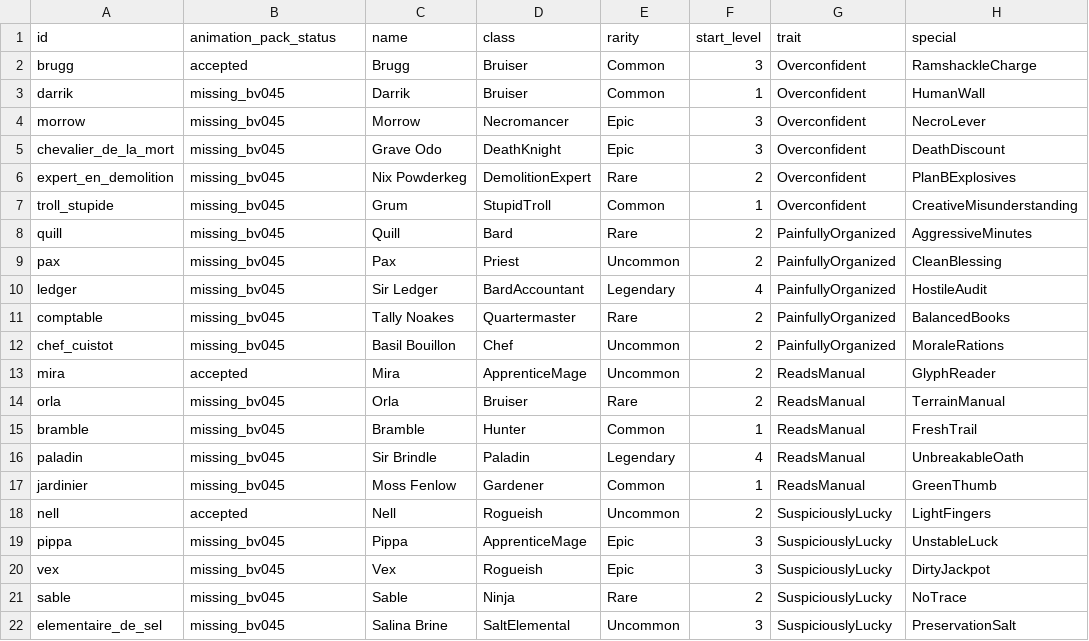
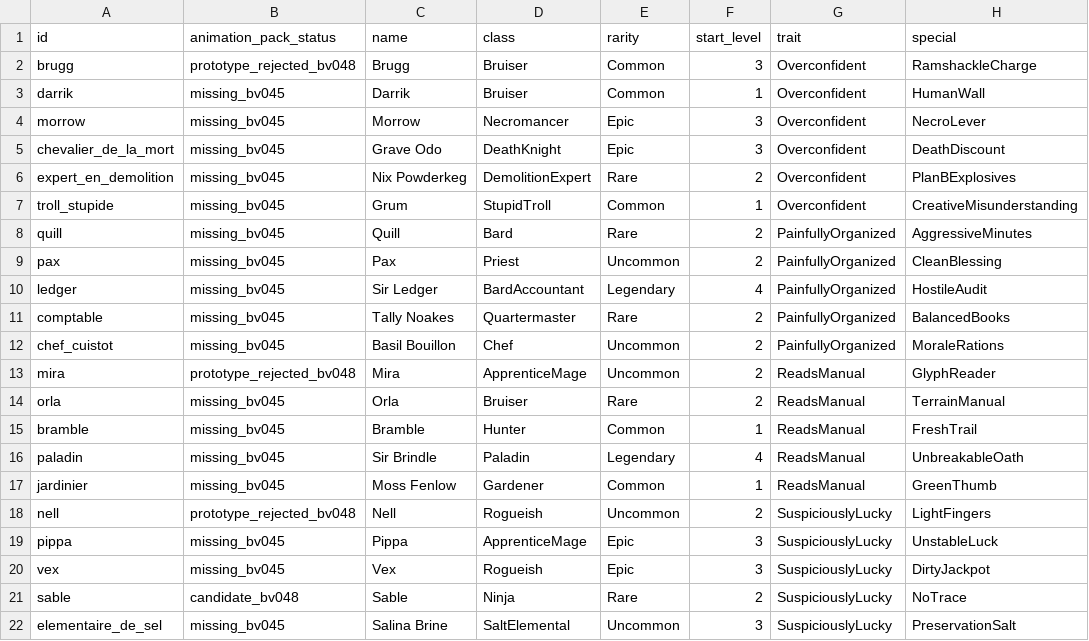
Before and after one commit to Ayoshy/Badventurers, a CSV file: docs/data/heroes.csv, drawn as a sheet; only a part is shown; the diff names each change by its address in the sheet, - before the commit and + after, or states it on an @@ line.

Commit message:
Add Sable animation candidate pipeline

```diff
--- a/docs/data/heroes.csv
+++ b/docs/data/heroes.csv
-B2 (animation_pack_status): accepted
+B2 (animation_pack_status): prototype_rejected_bv048
-B13 (animation_pack_status): accepted
+B13 (animation_pack_status): prototype_rejected_bv048
-B18 (animation_pack_status): accepted
+B18 (animation_pack_status): prototype_rejected_bv048
-B21 (animation_pack_status): missing_bv045
+B21 (animation_pack_status): candidate_bv048
```
Also changed, not shown: 58 other files.
